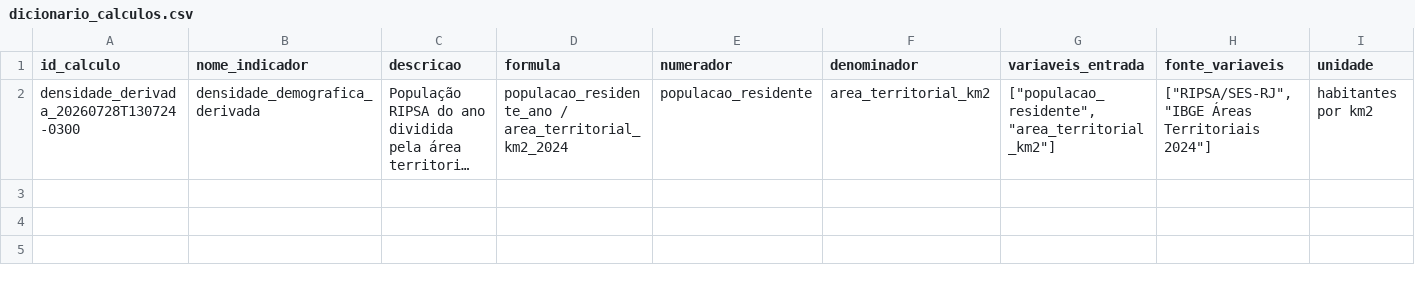
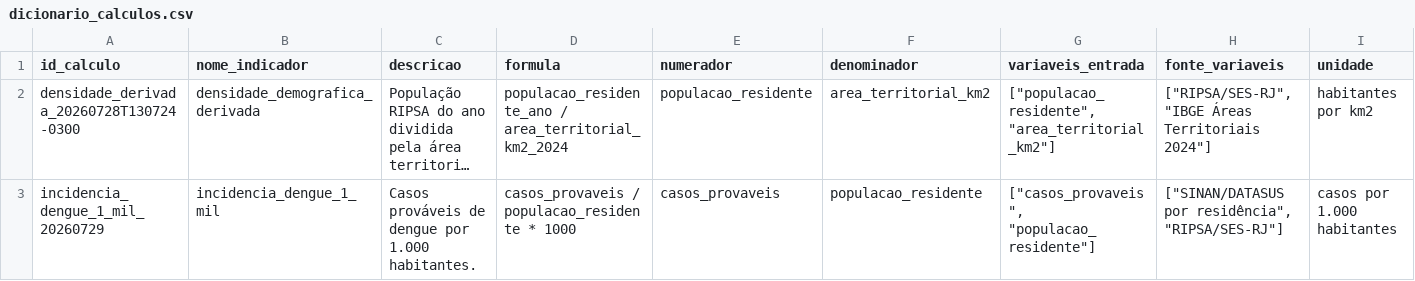
Before and after one commit to ifLauraAlmeida/denguesandbox, a CSV file: data/metadata/dicionario_calculos.csv, drawn as a sheet; only a part is shown; long unchanged cells end in …; rows hold the shown columns only; the diff names each change by its address in the sheet, - before the commit and + after, or states it on an @@ line.

Commit message:
feat(indicators)!: scale incidence per 1,000 residents

```diff
--- a/data/metadata/dicionario_calculos.csv
+++ b/data/metadata/dicionario_calculos.csv
+row 3: incidencia_dengue_1_mil_20260729 | incidencia_dengue_1_mil | Casos prováveis de dengue por 1.000 habitantes. | casos_provaveis / populacao_residente * 1000 | casos_provaveis | populacao_residente | ["casos_provaveis", "populacao_residente"] | ["SINAN/DATASUS por residência", "RIPSA/SES-RJ"] | casos por 1.000 habitantes
```
Also changed, not shown: data/metadata/controle_arquivos.csv, 19 other files.
